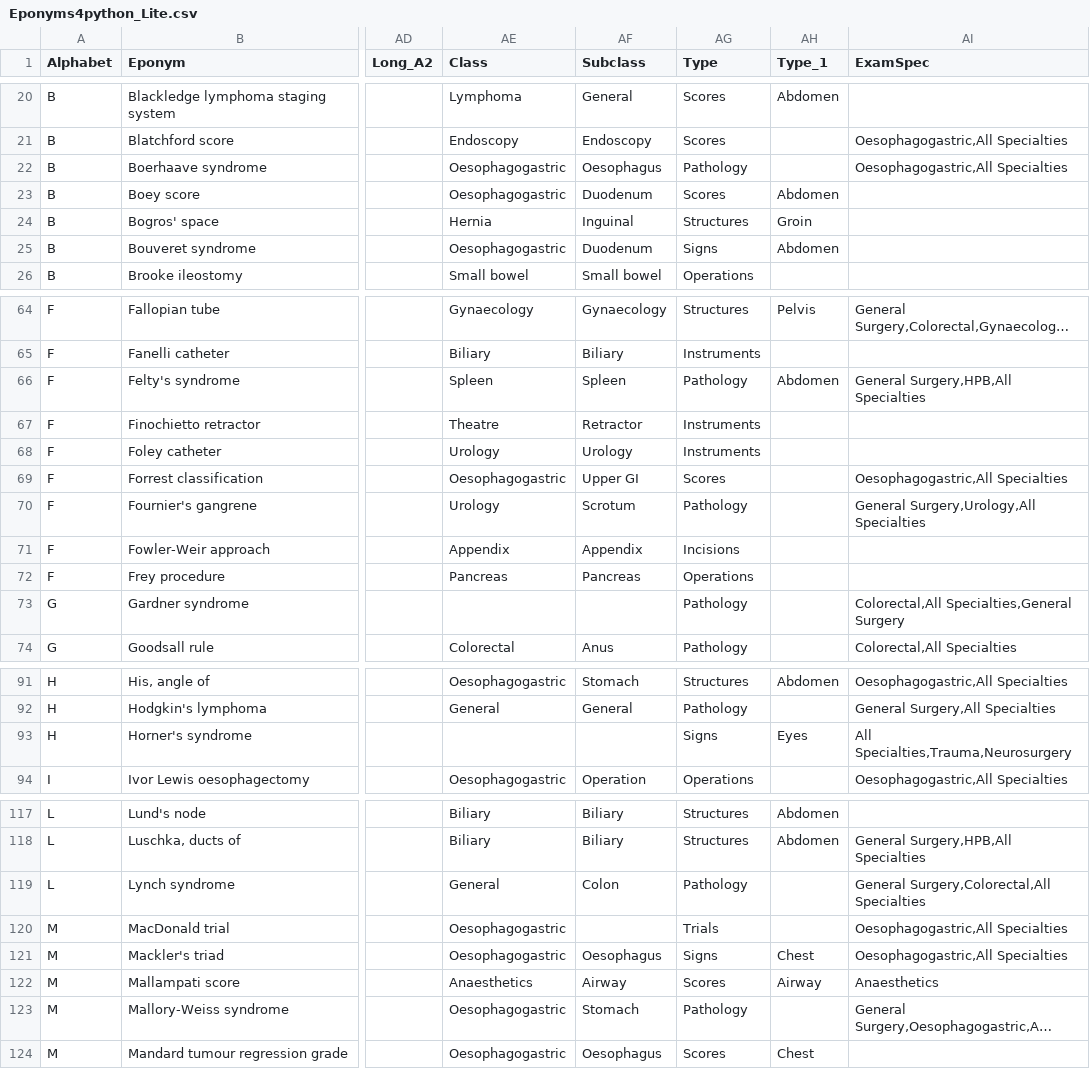
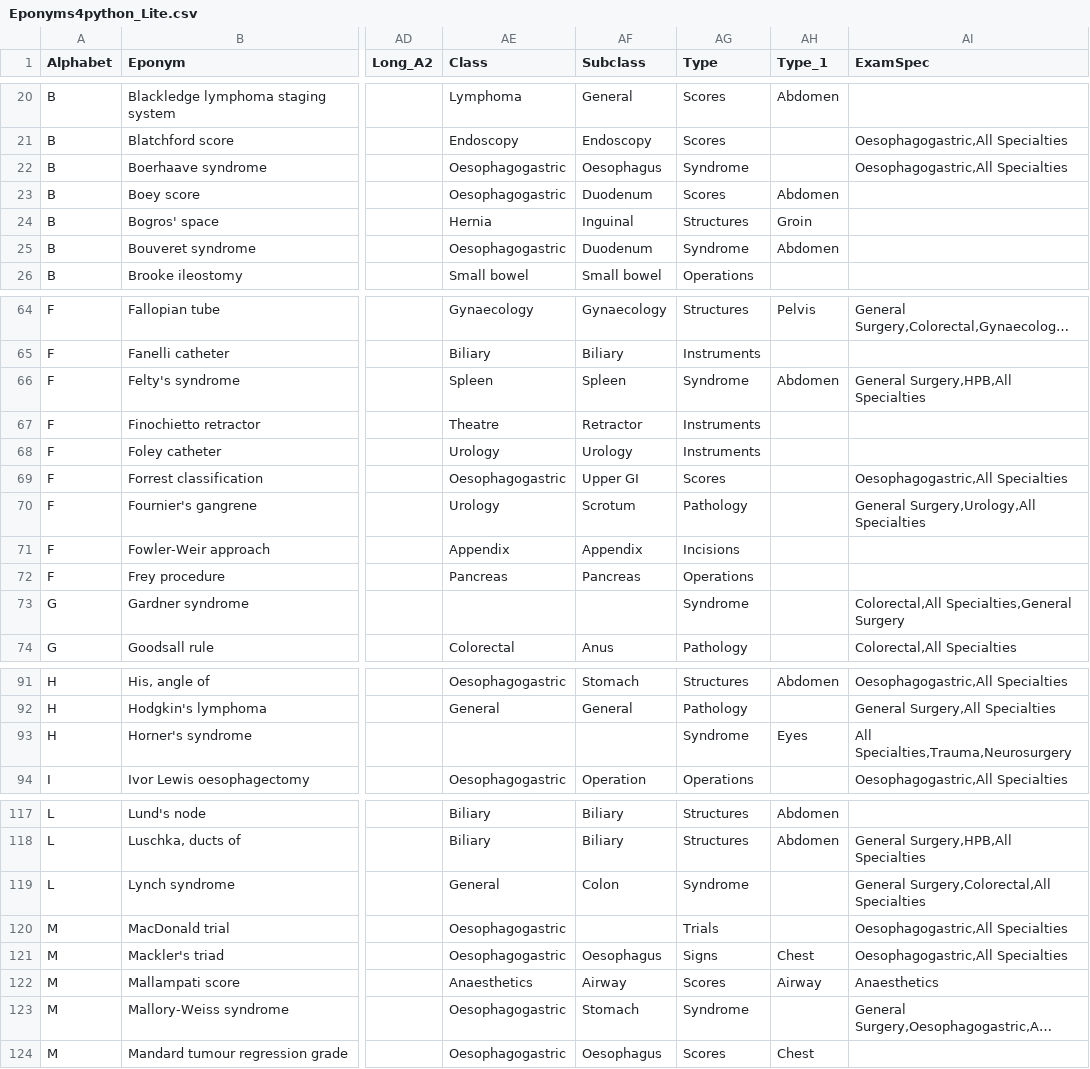
Before and after one commit to HayesAJ83/SurgicalEps_01, a CSV file: Eponyms4python_Lite.csv, drawn as a sheet; only a part is shown, gaps mark what is left out; long unchanged cells end in …; the diff covers the shown part only; the diff names each change by its address in the sheet, - before the commit and + after, or states it on an @@ line.

Commit message:
Add files via upload

```diff
--- a/Eponyms4python_Lite.csv
+++ b/Eponyms4python_Lite.csv
-AG22 (Type): Pathology
+AG22 (Type): Syndrome
-AG25 (Type): Signs
+AG25 (Type): Syndrome
-AG66 (Type): Pathology
+AG66 (Type): Syndrome
-AG73 (Type): Pathology
+AG73 (Type): Syndrome
-AG93 (Type): Signs
+AG93 (Type): Syndrome
-AG119 (Type): Pathology
+AG119 (Type): Syndrome
-AG123 (Type): Pathology
+AG123 (Type): Syndrome
```
Also changed, not shown: 3 edited cells elsewhere in this file.
